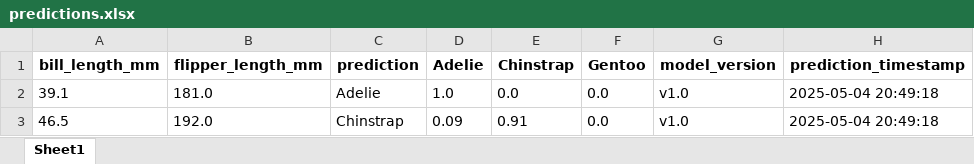
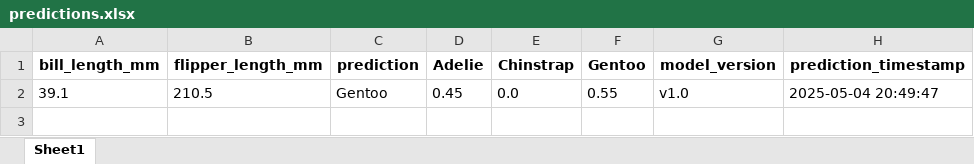
Before and after one commit to Slimcent/Penguis_Classifier, an Excel workbook: Github_Prediction_Storage/predictions.xlsx, sheet Sheet1, drawn as a sheet; values as stored, in another font and other column widths than the file's, no borders; the diff names each change by its address in the sheet, - before the commit and + after, or states it on an @@ line.

Commit message:
Update prediction file: Github_Prediction_Storage/predictions.xlsx

```diff
--- a/Github_Prediction_Storage/predictions.xlsx (sheet Sheet1)
+++ b/Github_Prediction_Storage/predictions.xlsx (sheet Sheet1)
-B2 (flipper_length_mm): 181.0
+B2 (flipper_length_mm): 210.5
-C2 (prediction): Adelie
+C2 (prediction): Gentoo
-D2 (Adelie): 1.0
+D2 (Adelie): 0.45
-F2 (Gentoo): 0.0
+F2 (Gentoo): 0.55
-H2 (prediction_timestamp): 2025-05-04 20:49:18
+H2 (prediction_timestamp): 2025-05-04 20:49:47
-row 3: 46.5 | 192.0 | Chinstrap | 0.09 | 0.91 | 0.0 | v1.0 | 2025-05-04 20:49:18
```
